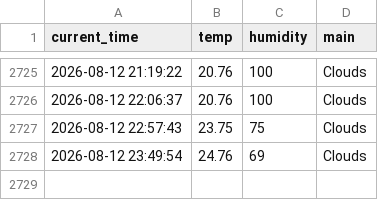
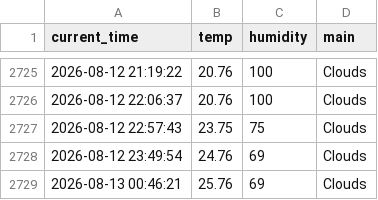
Before and after one commit to SJ00-03/weather_5m, a CSV file: weather.csv, drawn as a sheet; only a part is shown, gaps mark what is left out.

```diff
--- a/weather.csv
+++ b/weather.csv
@@ -2728 +2728,2 @@ current_time,temp,humidity,main
 2026-08-12 23:49:54,24.76,69,Clouds
+2026-08-13 00:46:21,25.76,69,Clouds
```
